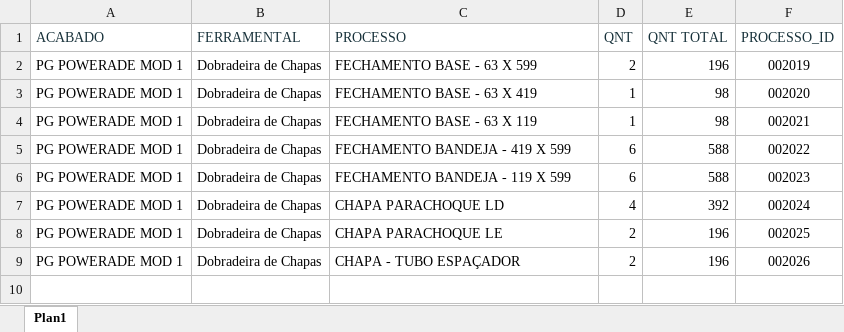
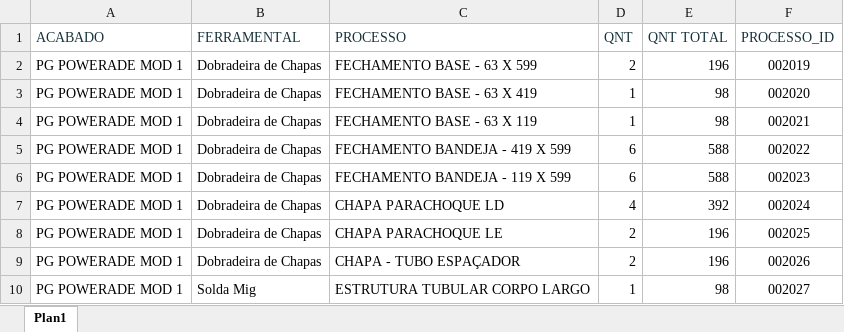
Before and after one commit to XicoMartins/PROJETOS-PAINEL-PRODUCAO-IA, an Excel workbook: planilhas/LISTA DE PROCESSO PG POWERADE MOD 1.xlsx, sheet Plan1, drawn as a sheet; values as stored, in another font and other column widths than the file's, no borders; the diff names each change by its address in the sheet, - before the commit and + after, or states it on an @@ line.

Commit message:
Automatiza 1 arquivo(s) de processos no painel

```diff
--- a/planilhas/LISTA DE PROCESSO PG POWERADE MOD 1.xlsx (sheet Plan1)
+++ b/planilhas/LISTA DE PROCESSO PG POWERADE MOD 1.xlsx (sheet Plan1)
+row 10: PG POWERADE MOD 1 | Solda Mig | ESTRUTURA TUBULAR CORPO LARGO | 1 | 98 | 002027
```
